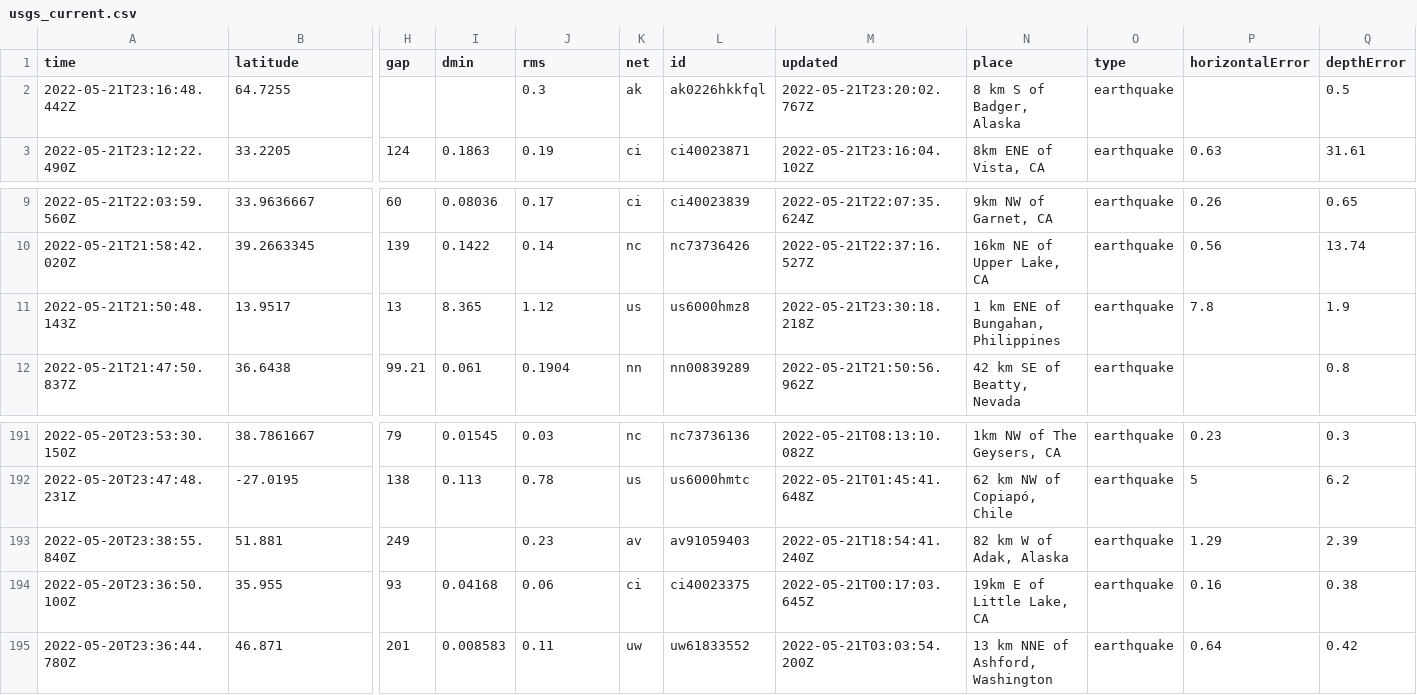
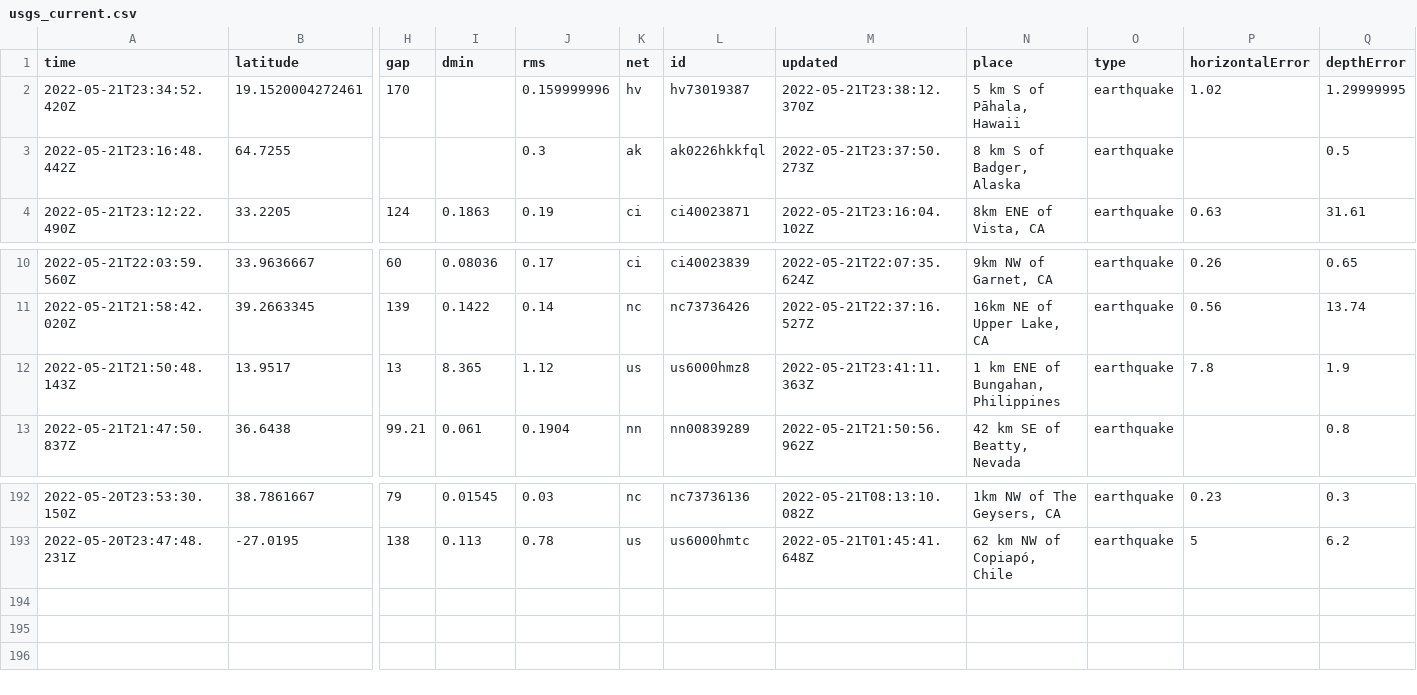
Before and after one commit to kmaepetrin/nicar22-github-actions, a CSV file: usgs_current.csv, drawn as a sheet; only a part is shown, gaps mark what is left out; removed rows and columns are numbered as before the commit, all else as after; rows hold the shown columns only; the diff names each change by its address in the sheet, - before the commit and + after, or states it on an @@ line.

```diff
--- a/usgs_current.csv
+++ b/usgs_current.csv
+row 2: 2022-05-21T23:34:52.420Z | 19.1520004272461 | 170 |  | 0.159999996 | hv | hv73019387 | 2022-05-21T23:38:12.370Z | 5 km S of Pāhala, Hawaii | earthquake | 1.02 | 1.29999995
-M3 (updated): 2022-05-21T23:20:02.767Z
+M3 (updated): 2022-05-21T23:37:50.273Z
-M12 (updated): 2022-05-21T23:30:18.218Z
+M12 (updated): 2022-05-21T23:41:11.363Z
-row 193: 2022-05-20T23:38:55.840Z | 51.881 | 249 |  | 0.23 | av | av91059403 | 2022-05-21T18:54:41.240Z | 82 km W of Adak, Alaska | earthquake | 1.29 | 2.39
-row 194: 2022-05-20T23:36:50.100Z | 35.955 | 93 | 0.04168 | 0.06 | ci | ci40023375 | 2022-05-21T00:17:03.645Z | 19km E of Little Lake, CA | earthquake | 0.16 | 0.38
-row 195: 2022-05-20T23:36:44.780Z | 46.871 | 201 | 0.008583 | 0.11 | uw | uw61833552 | 2022-05-21T03:03:54.200Z | 13 km NNE of Ashford, Washington | earthquake | 0.64 | 0.42
```
Also changed, not shown: 1 other file.
